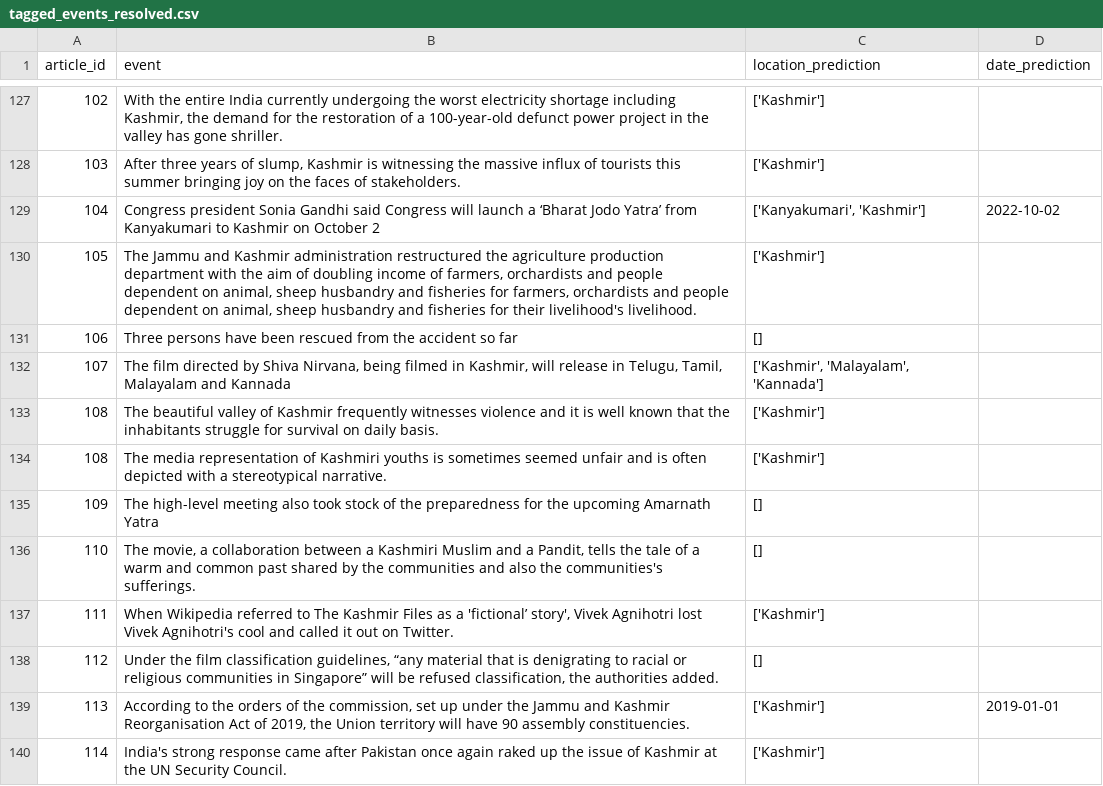
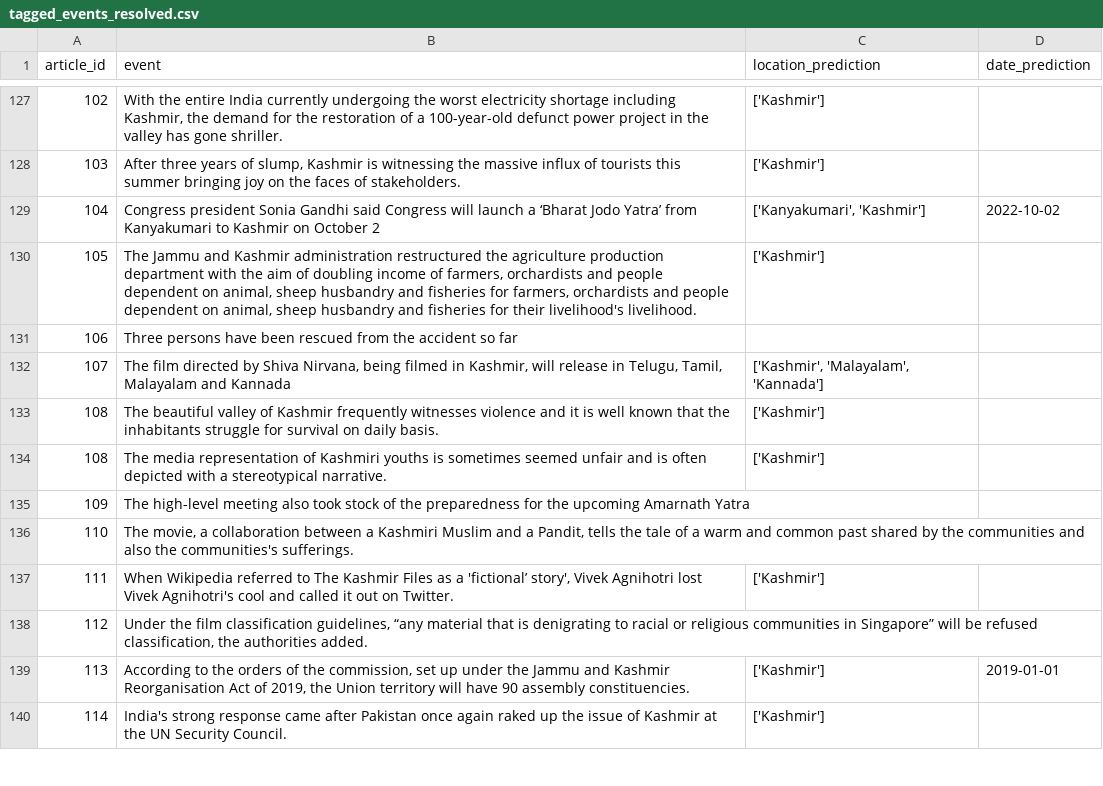
Before and after one commit to abhinav-TB/Event-Extraction, a CSV file: outputs/tagged_events_resolved.csv, drawn as a sheet; only a part is shown, gaps mark what is left out; the diff covers the shown part only.

```diff
--- a/outputs/tagged_events_resolved.csv
+++ b/outputs/tagged_events_resolved.csv
@@ -130,3 +130,3 @@ article_id,event,location_prediction,date_prediction
 105,"The Jammu and Kashmir administration restructured the agriculture production department with the aim of doubling income of farmers, orchardists and people dependent on animal, sheep husbandry and fisheries for farmers, orchardists and people dependent on animal, sheep husbandry and fisheries for their livelihood's livelihood.",['Kashmir'],
-106,Three persons have been rescued from the accident so far,[],
+106,Three persons have been rescued from the accident so far,,
 107,"The film directed by Shiva Nirvana, being filmed in Kashmir, will release in Telugu, Tamil, Malayalam and Kannada","['Kashmir', 'Malayalam', 'Kannada']",
@@ -134,6 +134,6 @@ article_id,event,location_prediction,date_prediction
 108,The media representation of Kashmiri youths is sometimes seemed unfair and is often depicted with a stereotypical narrative.,['Kashmir'],
-109,The high-level meeting also took stock of the preparedness for the upcoming Amarnath Yatra,[],
-110,"The movie, a collaboration between a Kashmiri Muslim and a Pandit, tells the tale of a warm and common past shared by the communities and also the communities's sufferings.",[],
+109,The high-level meeting also took stock of the preparedness for the upcoming Amarnath Yatra,,
+110,"The movie, a collaboration between a Kashmiri Muslim and a Pandit, tells the tale of a warm and common past shared by the communities and also the communities's sufferings.",,
 111,"When Wikipedia referred to The Kashmir Files as a 'fictional’ story', Vivek Agnihotri lost Vivek Agnihotri's cool and called it out on Twitter.",['Kashmir'],
-112,"Under the film classification guidelines, “any material that is denigrating to racial or religious communities in Singapore” will be refused classification, the authorities added.",[],
+112,"Under the film classification guidelines, “any material that is denigrating to racial or religious communities in Singapore” will be refused classification, the authorities added.",,
 113,"According to the orders of the commission, set up under the Jammu and Kashmir Reorganisation Act of 2019, the Union territory will have 90 assembly constituencies.",['Kashmir'],2019-01-01
```
Also changed, not shown: 62 edited cells elsewhere in this file, outputs/tagged_events_raw_stanford.csv, 4 other files.
